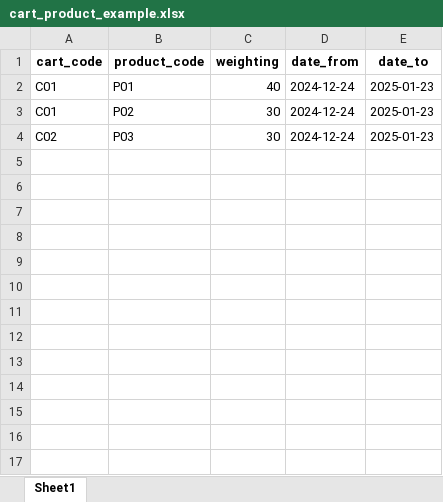
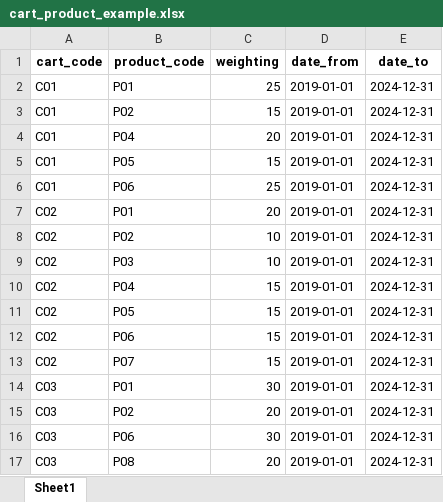
Before and after one commit to khallihenne/projet_SID32, an Excel workbook: projet_SID32/sample_files/cart_product_example.xlsx, sheet Sheet1, drawn as a sheet; values as stored, in another font and other column widths than the file's, no borders; addresses are those after the commit; the diff names each change by its address in the sheet, - before the commit and + after, or states it on an @@ line.

```diff
--- a/projet_SID32/sample_files/cart_product_example.xlsx (sheet Sheet1)
+++ b/projet_SID32/sample_files/cart_product_example.xlsx (sheet Sheet1)
-C2 (weighting): 40
+C2 (weighting): 25
-D2:D3 (date_from): 2024-12-24
+D2:D3 (date_from): 2019-01-01
-E2:E3 (date_to): 2025-01-23
+E2:E3 (date_to): 2024-12-31
-C3 (weighting): 30
+C3 (weighting): 15
+row 4: C01 | P04 | 20 | 2019-01-01 | 2024-12-31
+row 5: C01 | P05 | 15 | 2019-01-01 | 2024-12-31
+row 6: C01 | P06 | 25 | 2019-01-01 | 2024-12-31
+row 7: C02 | P01 | 20 | 2019-01-01 | 2024-12-31
+row 8: C02 | P02 | 10 | 2019-01-01 | 2024-12-31
-C9 (weighting): 30
+C9 (weighting): 10
-D9 (date_from): 2024-12-24
+D9 (date_from): 2019-01-01
-E9 (date_to): 2025-01-23
+E9 (date_to): 2024-12-31
+row 10: C02 | P04 | 15 | 2019-01-01 | 2024-12-31
+row 11: C02 | P05 | 15 | 2019-01-01 | 2024-12-31
+row 12: C02 | P06 | 15 | 2019-01-01 | 2024-12-31
+row 13: C02 | P07 | 15 | 2019-01-01 | 2024-12-31
+row 14: C03 | P01 | 30 | 2019-01-01 | 2024-12-31
+row 15: C03 | P02 | 20 | 2019-01-01 | 2024-12-31
+row 16: C03 | P06 | 30 | 2019-01-01 | 2024-12-31
+row 17: C03 | P08 | 20 | 2019-01-01 | 2024-12-31
```
Also changed, not shown: projet_SID32/sample_files/cart_example.xlsx, projet_SID32/sample_files/point_of_sale_example.xlsx, 18 other files.
